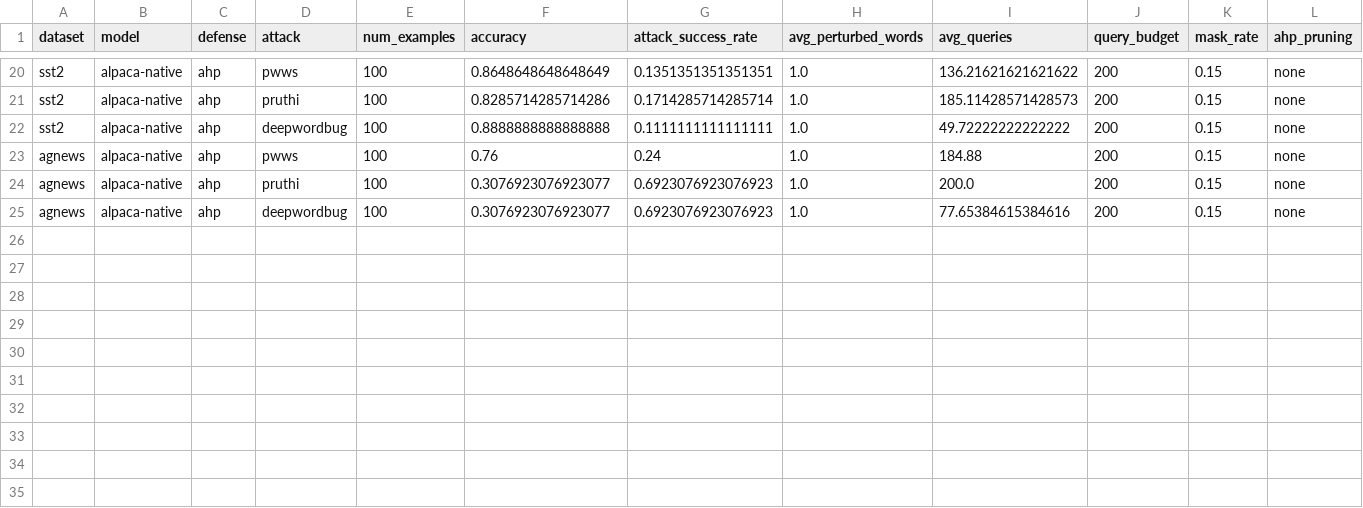
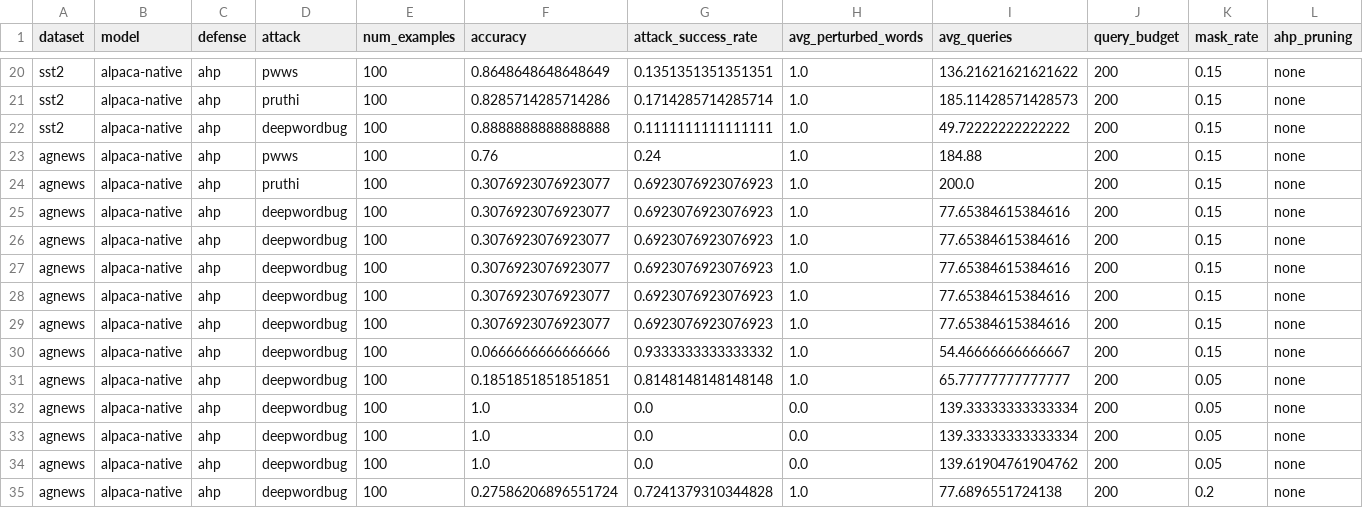
Before and after one commit to heyingu/AHP, a CSV file: results/experiment_results_multi_attack.csv, drawn as a sheet; only a part is shown, gaps mark what is left out; rows hold the shown columns only; the diff names each change by its address in the sheet, - before the commit and + after, or states it on an @@ line.

```diff
--- a/results/experiment_results_multi_attack.csv
+++ b/results/experiment_results_multi_attack.csv
+row 26: agnews | alpaca-native | ahp | deepwordbug | 100 | 0.3076923076923077 | 0.6923076923076923 | 1.0 | 77.65384615384616 | 200 | 0.15 | none
+row 27: agnews | alpaca-native | ahp | deepwordbug | 100 | 0.3076923076923077 | 0.6923076923076923 | 1.0 | 77.65384615384616 | 200 | 0.15 | none
+row 28: agnews | alpaca-native | ahp | deepwordbug | 100 | 0.3076923076923077 | 0.6923076923076923 | 1.0 | 77.65384615384616 | 200 | 0.15 | none
+row 29: agnews | alpaca-native | ahp | deepwordbug | 100 | 0.3076923076923077 | 0.6923076923076923 | 1.0 | 77.65384615384616 | 200 | 0.15 | none
+row 30: agnews | alpaca-native | ahp | deepwordbug | 100 | 0.0666666666666666 | 0.9333333333333332 | 1.0 | 54.46666666666667 | 200 | 0.15 | none
+row 31: agnews | alpaca-native | ahp | deepwordbug | 100 | 0.1851851851851851 | 0.8148148148148148 | 1.0 | 65.77777777777777 | 200 | 0.05 | none
+row 32: agnews | alpaca-native | ahp | deepwordbug | 100 | 1.0 | 0.0 | 0.0 | 139.33333333333334 | 200 | 0.05 | none
+row 33: agnews | alpaca-native | ahp | deepwordbug | 100 | 1.0 | 0.0 | 0.0 | 139.33333333333334 | 200 | 0.05 | none
+row 34: agnews | alpaca-native | ahp | deepwordbug | 100 | 1.0 | 0.0 | 0.0 | 139.61904761904762 | 200 | 0.05 | none
+row 35: agnews | alpaca-native | ahp | deepwordbug | 100 | 0.27586206896551724 | 0.7241379310344828 | 1.0 | 77.6896551724138 | 200 | 0.2 | none
```
Also changed, not shown: results/multi_attack_logs/agnews_deepwordbug_ahp_log.csv, 12 other files.
